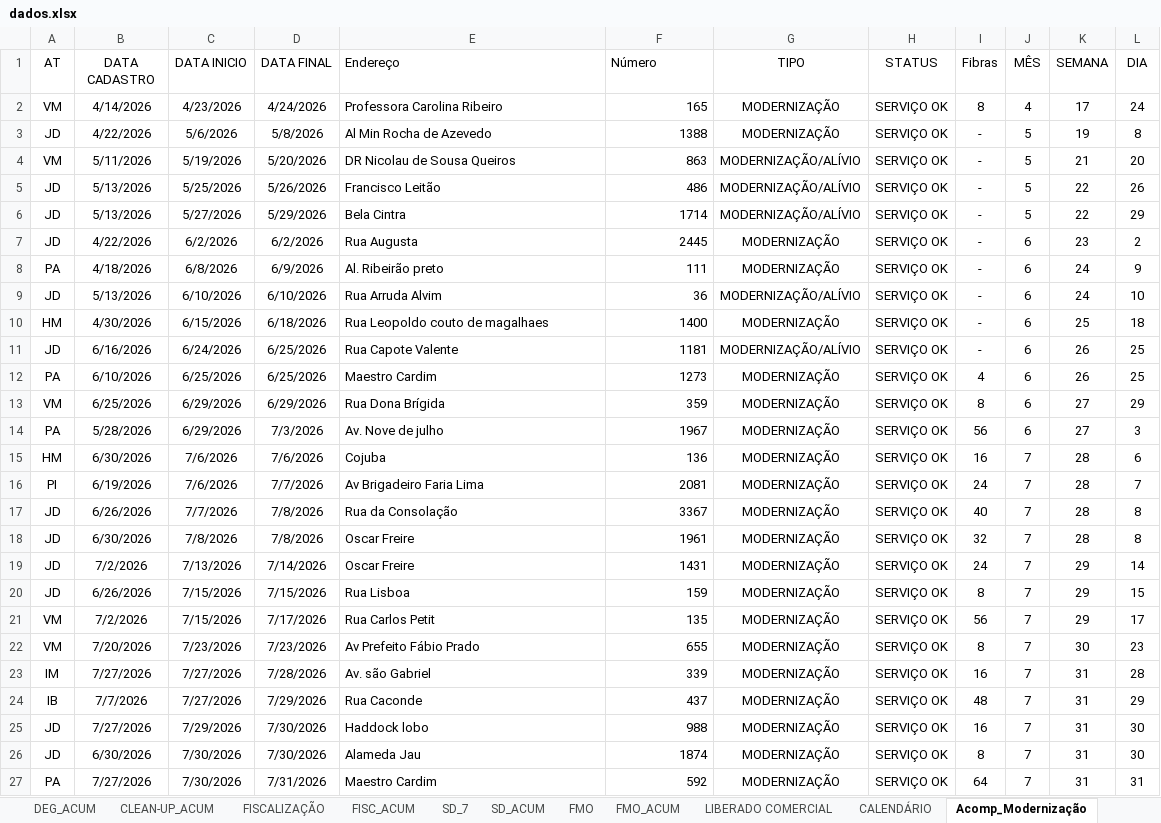
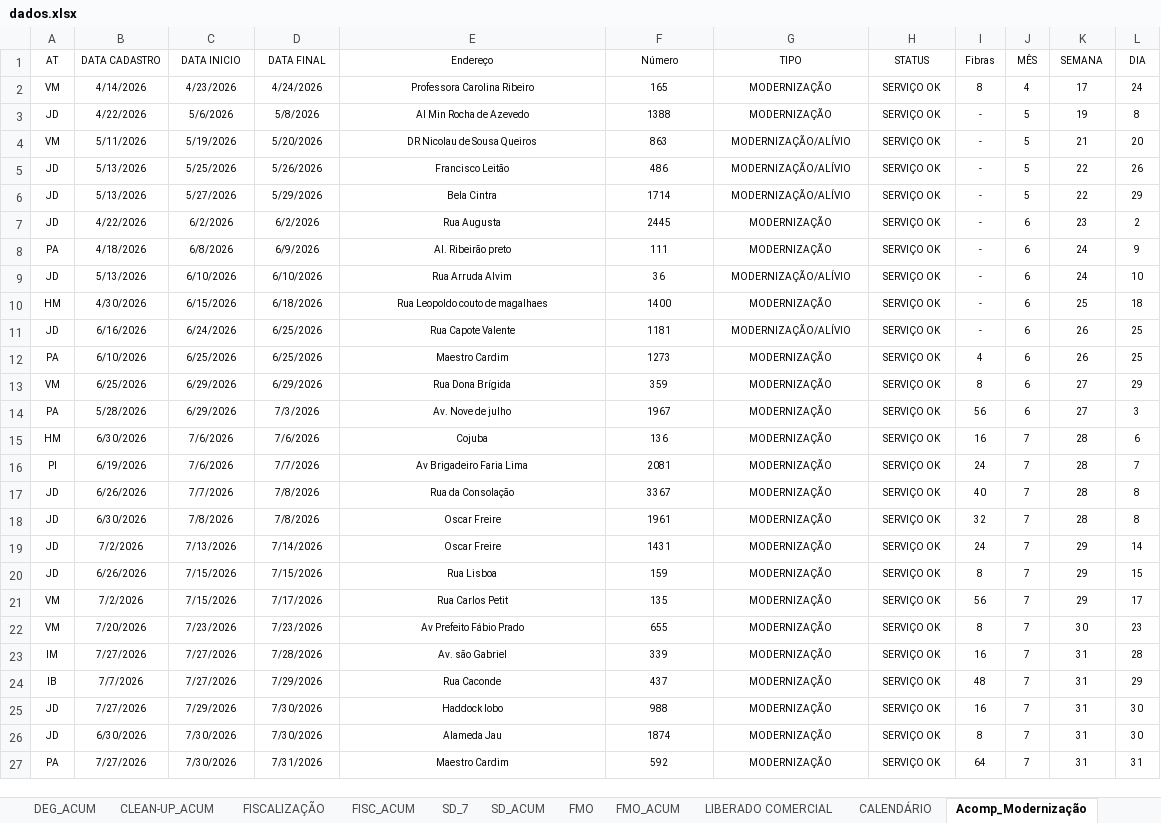
Before and after one commit to SestremPalopoli/plano-preventivo, an Excel workbook: dados.xlsx, sheet Acomp_Modernização, drawn as a sheet; only a part is shown; values as stored, in another font and other column widths than the file's, no borders; table styles not drawn; the diff covers the shown part only; the diff names each change by its address in the sheet, - before the commit and + after, or states it on an @@ line.

```diff
--- a/dados.xlsx (sheet Acomp_Modernização)
+++ b/dados.xlsx (sheet Acomp_Modernização)
@@ A1:L27 text size: smaller @@
-E1:F1 alignment: left
+E1:F1 alignment: center
-E2:E27 alignment: left
+E2:E27 alignment: center
-F2:F27 alignment: right
+F2:F27 alignment: center
```
Also changed, not shown: cell formats elsewhere in this sheet, sheet ESTRUTURA_ICOMON, sheet SD_7, sheet RIT_ICOMON, sheet RIT_ACUM, sheet CHECK_ACUM, sheet DEG_ACUM, 7 more sheets, hidden cells, 3 other files.
